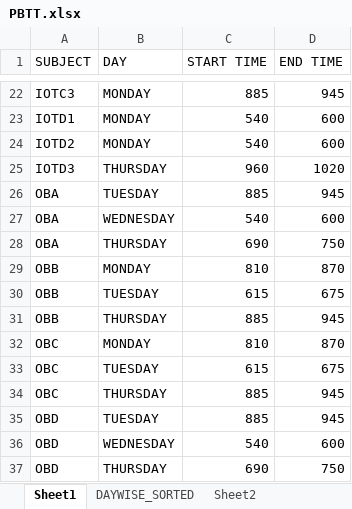
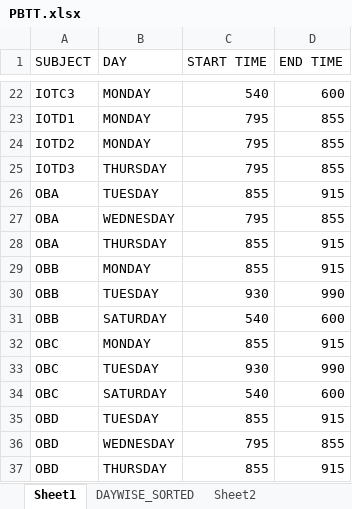
Before and after one commit to piyushnbali/tytt, an Excel workbook: PBTT.xlsx, sheet Sheet1, drawn as a sheet; only a part is shown, gaps mark what is left out; values as stored, in another font and other column widths than the file's, no borders; the diff covers the shown part only; the diff names each change by its address in the sheet, - before the commit and + after, or states it on an @@ line.

```diff
--- a/PBTT.xlsx (sheet Sheet1)
+++ b/PBTT.xlsx (sheet Sheet1)
-C22 (START TIME): 885
+C22 (START TIME): 540
-D22 (END TIME): 945
+D22 (END TIME): 600
-C23:C24 (START TIME): 540
+C23:C24 (START TIME): 795
-D23:D24 (END TIME): 600
+D23:D24 (END TIME): 855
-C25 (START TIME): 960
+C25 (START TIME): 795
-D25 (END TIME): 1020
+D25 (END TIME): 855
-C26 (START TIME): 885
+C26 (START TIME): 855
-D26 (END TIME): 945
+D26 (END TIME): 915
-C27 (START TIME): 540
+C27 (START TIME): 795
-D27 (END TIME): 600
+D27 (END TIME): 855
-C28 (START TIME): 690
+C28 (START TIME): 855
-D28 (END TIME): 750
+D28 (END TIME): 915
-C29 (START TIME): 810
+C29 (START TIME): 855
-D29 (END TIME): 870
+D29 (END TIME): 915
-C30 (START TIME): 615
+C30 (START TIME): 930
-D30 (END TIME): 675
+D30 (END TIME): 990
-B31 (DAY): THURSDAY
+B31 (DAY): SATURDAY
-C31 (START TIME): 885
+C31 (START TIME): 540
-D31 (END TIME): 945
+D31 (END TIME): 600
-C32 (START TIME): 810
+C32 (START TIME): 855
-D32 (END TIME): 870
+D32 (END TIME): 915
-C33 (START TIME): 615
+C33 (START TIME): 930
-D33 (END TIME): 675
+D33 (END TIME): 990
-B34 (DAY): THURSDAY
+B34 (DAY): SATURDAY
-C34 (START TIME): 885
+C34 (START TIME): 540
-D34 (END TIME): 945
+D34 (END TIME): 600
-C35 (START TIME): 885
+C35 (START TIME): 855
-D35 (END TIME): 945
+D35 (END TIME): 915
-C36 (START TIME): 540
+C36 (START TIME): 795
-D36 (END TIME): 600
+D36 (END TIME): 855
-C37 (START TIME): 690
+C37 (START TIME): 855
-D37 (END TIME): 750
+D37 (END TIME): 915
```
Also changed, not shown: 13 added rows, 13 removed rows and 168 edited cells elsewhere in this sheet, 20 other files.
